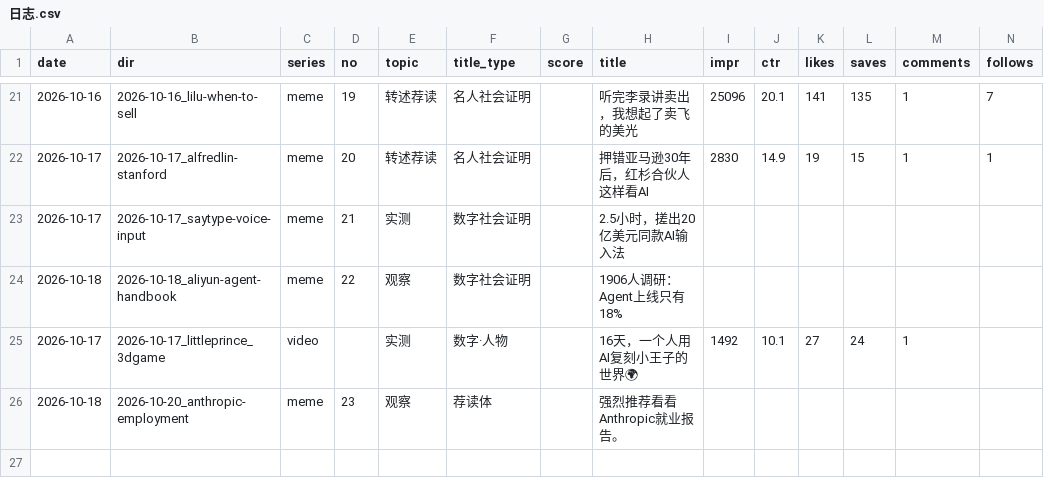
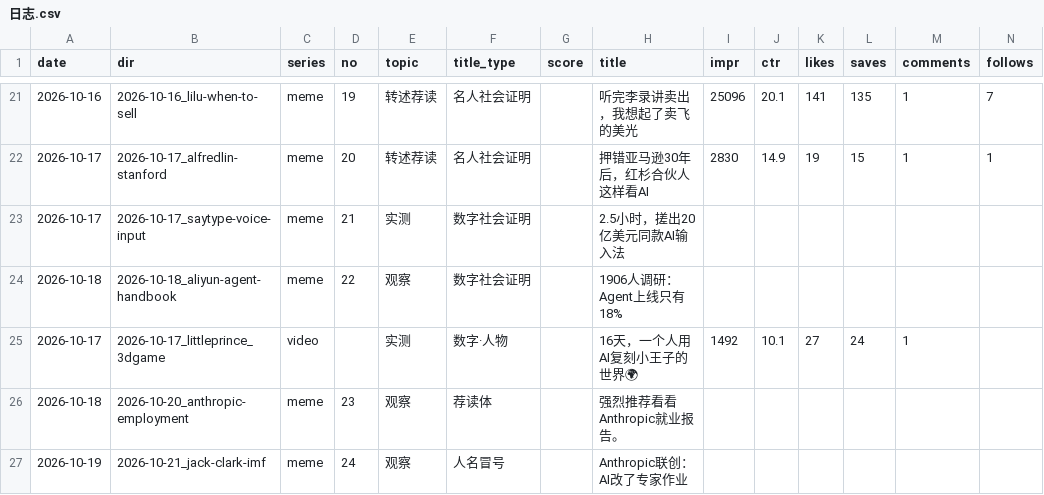
Before and after one commit to ddddddjx/youtube-xhs, a CSV file: 账号/日志.csv, drawn as a sheet; only a part is shown, gaps mark what is left out; rows hold the shown columns only; the diff names each change by its address in the sheet, - before the commit and + after, or states it on an @@ line.

```diff
--- a/账号/日志.csv
+++ b/账号/日志.csv
+row 27: 2026-10-19 | 2026-10-21_jack-clark-imf | meme | 24 | 观察 | 人名冒号 |  | Anthropic联创：AI改了专家作业
```
Also changed, not shown: 30 other files.
